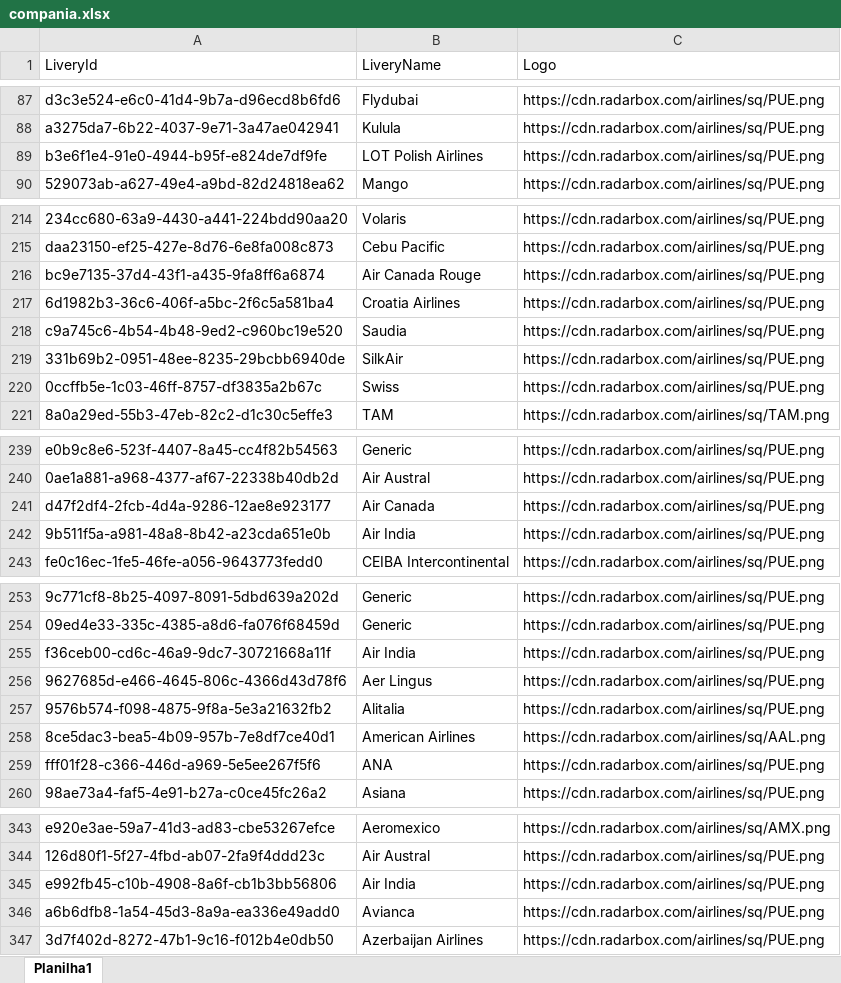
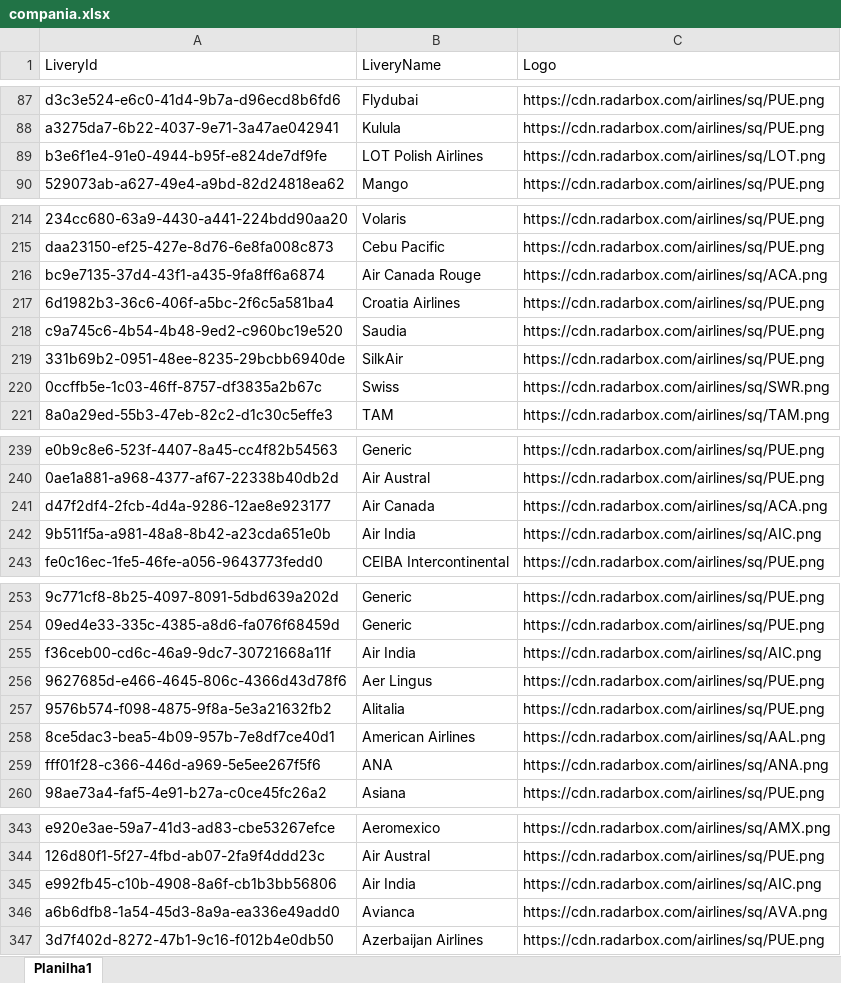
Before and after one commit to Dalmocabral/infinteflightaerobrasil_atc, an Excel workbook: compania.xlsx, sheet Planilha1, drawn as a sheet; only a part is shown, gaps mark what is left out; values as stored, in another font and other column widths than the file's, no cell formats; the diff covers the shown part only; the diff names each change by its address in the sheet, - before the commit and + after, or states it on an @@ line.

```diff
--- a/compania.xlsx (sheet Planilha1)
+++ b/compania.xlsx (sheet Planilha1)
-C89 (Logo): https://cdn.radarbox.com/airlines/sq/PUE.png
+C89 (Logo): https://cdn.radarbox.com/airlines/sq/LOT.png
-C216 (Logo): https://cdn.radarbox.com/airlines/sq/PUE.png
+C216 (Logo): https://cdn.radarbox.com/airlines/sq/ACA.png
-C220 (Logo): https://cdn.radarbox.com/airlines/sq/PUE.png
+C220 (Logo): https://cdn.radarbox.com/airlines/sq/SWR.png
-C241 (Logo): https://cdn.radarbox.com/airlines/sq/PUE.png
+C241 (Logo): https://cdn.radarbox.com/airlines/sq/ACA.png
-C242 (Logo): https://cdn.radarbox.com/airlines/sq/PUE.png
+C242 (Logo): https://cdn.radarbox.com/airlines/sq/AIC.png
-C255 (Logo): https://cdn.radarbox.com/airlines/sq/PUE.png
+C255 (Logo): https://cdn.radarbox.com/airlines/sq/AIC.png
-C259 (Logo): https://cdn.radarbox.com/airlines/sq/PUE.png
+C259 (Logo): https://cdn.radarbox.com/airlines/sq/ANA.png
-C345 (Logo): https://cdn.radarbox.com/airlines/sq/PUE.png
+C345 (Logo): https://cdn.radarbox.com/airlines/sq/AIC.png
-C346 (Logo): https://cdn.radarbox.com/airlines/sq/PUE.png
+C346 (Logo): https://cdn.radarbox.com/airlines/sq/AVA.png
```
Also changed, not shown: 43 edited cells elsewhere in this sheet, cell formats, 1 other file.
